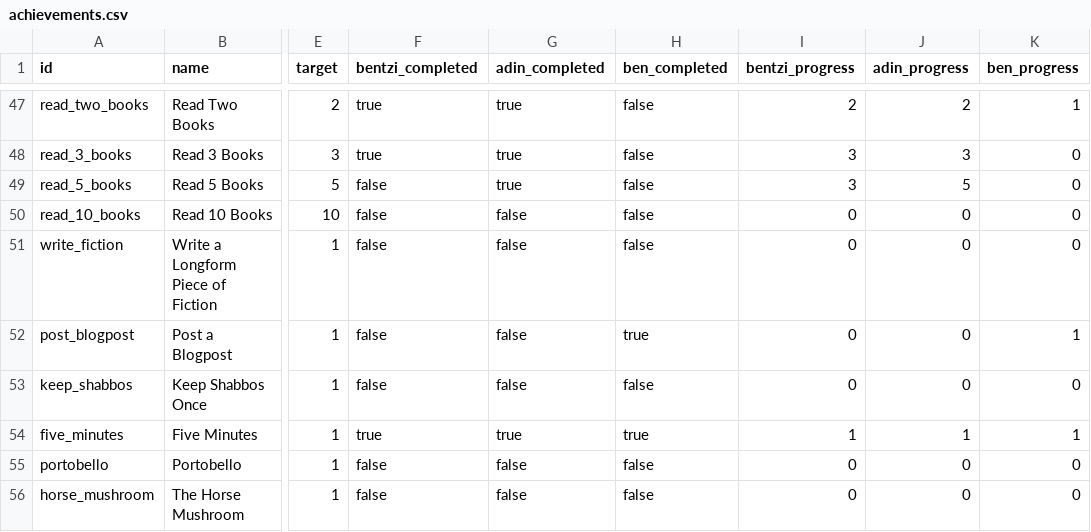
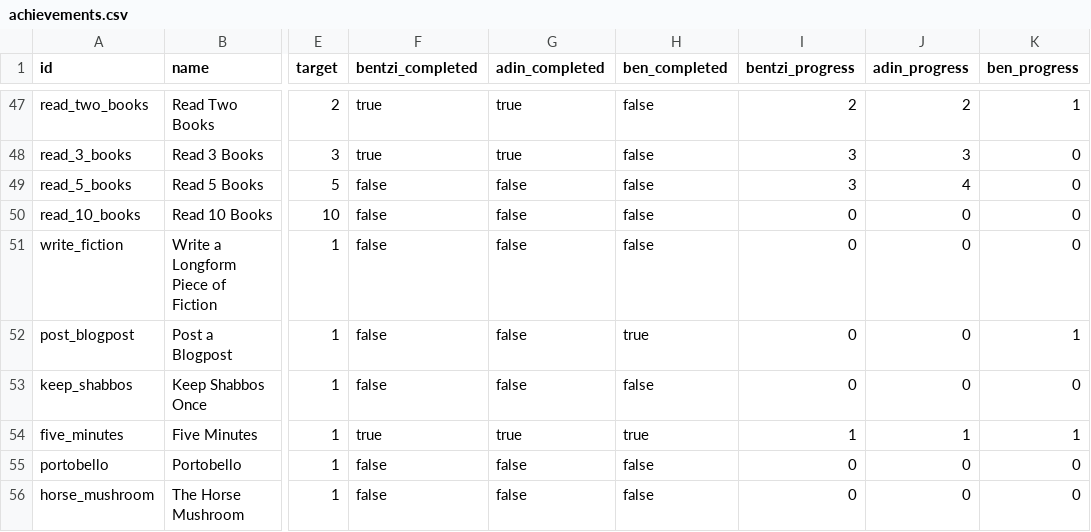
Before and after one commit to benpomeranz/benpomeranz.github.io, a CSV file: achievements/achievements.csv, drawn as a sheet; only a part is shown, gaps mark what is left out; the diff names each change by its address in the sheet, - before the commit and + after, or states it on an @@ line.

Commit message:
Update achievements data

```diff
--- a/achievements/achievements.csv
+++ b/achievements/achievements.csv
-G49 (adin_completed): true
+G49 (adin_completed): false
-J49 (adin_progress): 5
+J49 (adin_progress): 4
```
